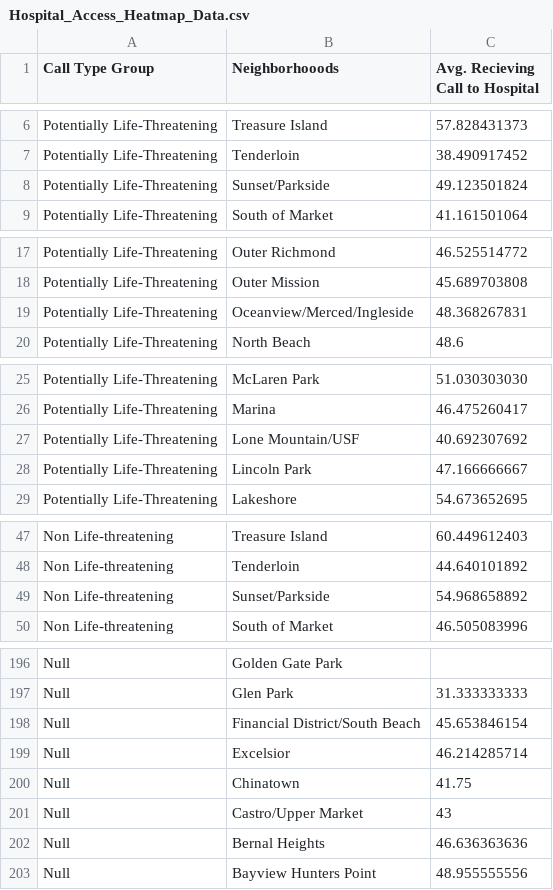
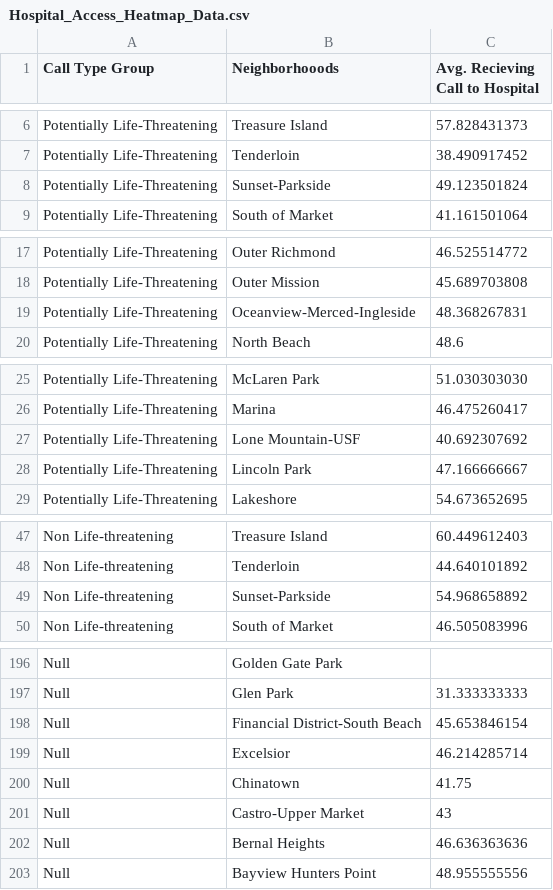
Before and after one commit to usf-cs360-spring2020/midterm-colorisfake, a CSV file: data/Hospital_Access_Heatmap_Data.csv, drawn as a sheet; only a part is shown, gaps mark what is left out; the diff covers the shown part only.

```diff
--- a/data/Hospital_Access_Heatmap_Data.csv
+++ b/data/Hospital_Access_Heatmap_Data.csv
@@ -7,3 +7,3 @@ Potentially Life-Threatening,Treasure Island,57.828431373
 Potentially Life-Threatening,Tenderloin,38.490917452
-Potentially Life-Threatening,Sunset/Parkside,49.123501824
+Potentially Life-Threatening,Sunset-Parkside,49.123501824
 Potentially Life-Threatening,South of Market,41.161501064
@@ -18,3 +18,3 @@ Potentially Life-Threatening,Outer Richmond,46.525514772
 Potentially Life-Threatening,Outer Mission,45.689703808
-Potentially Life-Threatening,Oceanview/Merced/Ingleside,48.368267831
+Potentially Life-Threatening,Oceanview-Merced-Ingleside,48.368267831
 Potentially Life-Threatening,North Beach,48.6
@@ -26,3 +26,3 @@ Potentially Life-Threatening,McLaren Park,51.030303030
 Potentially Life-Threatening,Marina,46.475260417
-Potentially Life-Threatening,Lone Mountain/USF,40.692307692
+Potentially Life-Threatening,Lone Mountain-USF,40.692307692
 Potentially Life-Threatening,Lincoln Park,47.166666667
@@ -48,3 +48,3 @@ Non Life-threatening,Treasure Island,60.449612403
 Non Life-threatening,Tenderloin,44.640101892
-Non Life-threatening,Sunset/Parkside,54.968658892
+Non Life-threatening,Sunset-Parkside,54.968658892
 Non Life-threatening,South of Market,46.505083996
@@ -197,6 +197,6 @@ Null,Golden Gate Park
 Null,Glen Park,31.333333333
-Null,Financial District/South Beach,45.653846154
+Null,Financial District-South Beach,45.653846154
 Null,Excelsior,46.214285714
 Null,Chinatown,41.75
-Null,Castro/Upper Market,43
+Null,Castro-Upper Market,43
 Null,Bernal Heights,46.636363636
```
Also changed, not shown: 19 edited cells elsewhere in this file, data/Hospital_Access_Bar_Data.csv, 3 other files.
